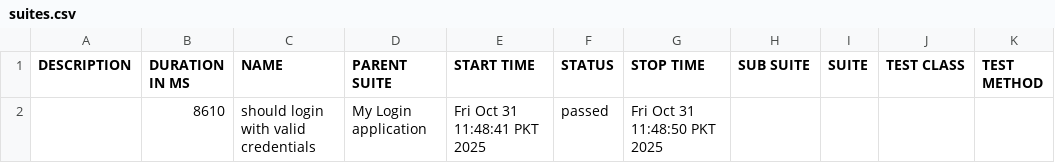
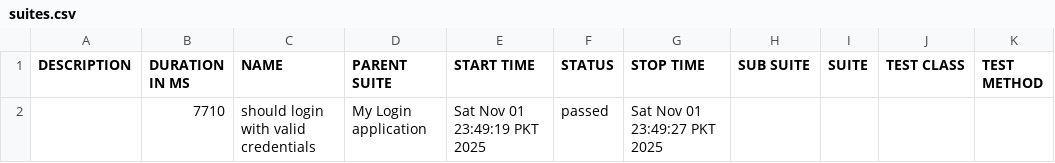
Before and after one commit to Umairrazzaq-007/ZibaProperty_Automation, a CSV file: allure-report/data/suites.csv, drawn as a sheet.

```diff
--- a/allure-report/data/suites.csv
+++ b/allure-report/data/suites.csv
@@ -1,2 +1,2 @@
 "DESCRIPTION","DURATION IN MS","NAME","PARENT SUITE","START TIME","STATUS","STOP TIME","SUB SUITE","SUITE","TEST CLASS","TEST METHOD"
-"","8610","should login with valid credentials","My Login application","Fri Oct 31 11:48:41 PKT 2025","passed","Fri Oct 31 11:48:50 PKT 2025","","","",""
+"","7710","should login with valid credentials","My Login application","Sat Nov 01 23:49:19 PKT 2025","passed","Sat Nov 01 23:49:27 PKT 2025","","","",""
```
Also changed, not shown: 24 other files.
